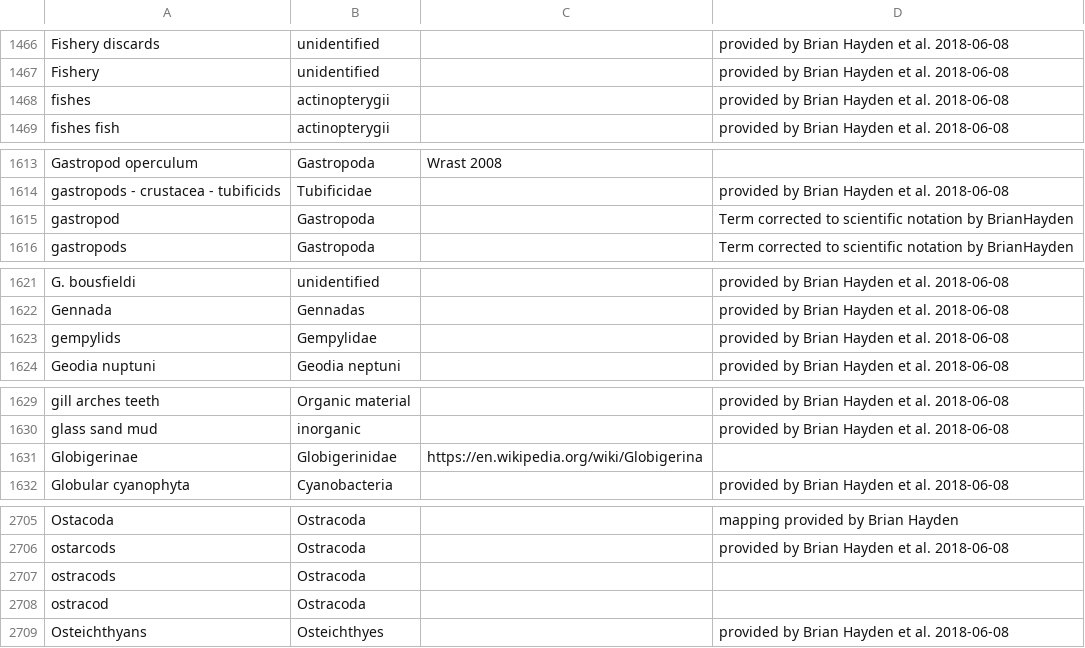
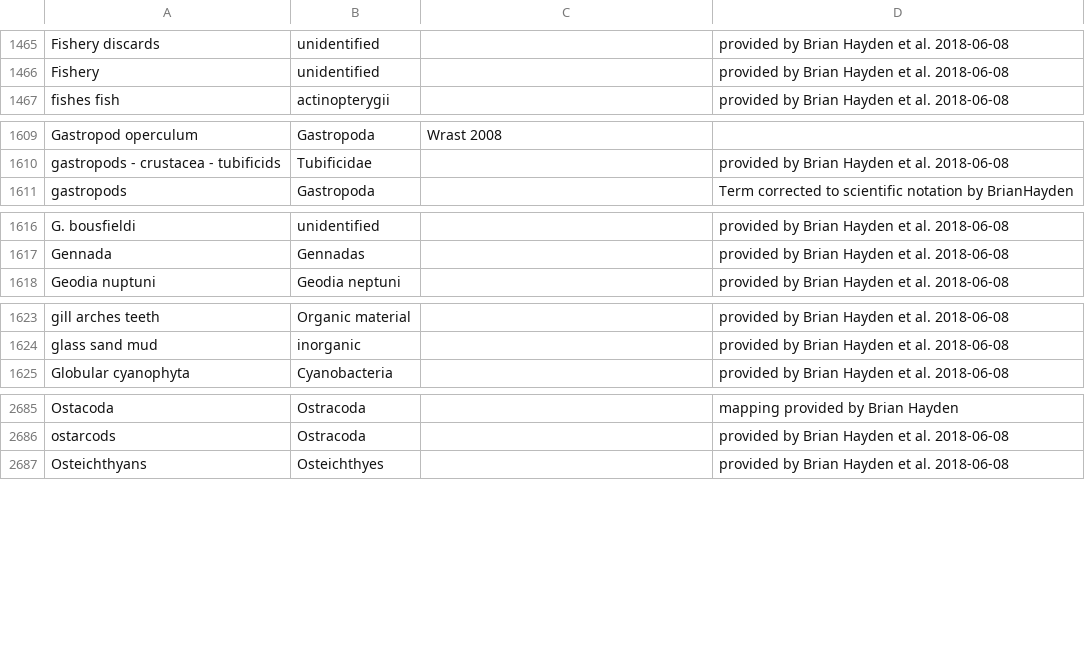
Before and after one commit to globalbioticinteractions/nomer, a CSV file: nomer-name-correct/src/main/resources/org/eol/globi/service/taxon-name-mapping.csv, drawn as a sheet; only a part is shown, gaps mark what is left out; the diff covers the shown part only.

```diff
--- a/nomer-name-correct/src/main/resources/org/eol/globi/service/taxon-name-mapping.csv
+++ b/nomer-name-correct/src/main/resources/org/eol/globi/service/taxon-name-mapping.csv
@@ -1467,3 +1466,2 @@ Fishery discards,unidentified,,provided by Brian Hayden et al. 2018-06-08
 Fishery,unidentified,,provided by Brian Hayden et al. 2018-06-08
-fishes,actinopterygii,,provided by Brian Hayden et al. 2018-06-08
 fishes fish,actinopterygii,,provided by Brian Hayden et al. 2018-06-08
@@ -1614,3 +1610,2 @@ Gastropod operculum,Gastropoda,Wrast 2008,
 gastropods - crustacea - tubificids,Tubificidae,,provided by Brian Hayden et al. 2018-06-08
-gastropod,Gastropoda,,Term corrected to scientific notation by BrianHayden
 gastropods,Gastropoda,,Term corrected to scientific notation by BrianHayden
@@ -1622,3 +1617,2 @@ G. bousfieldi,unidentified,,provided by Brian Hayden et al. 2018-06-08
 Gennada,Gennadas,,provided by Brian Hayden et al. 2018-06-08
-gempylids,Gempylidae,,provided by Brian Hayden et al. 2018-06-08
 Geodia nuptuni,Geodia neptuni,,provided by Brian Hayden et al. 2018-06-08
@@ -1630,3 +1624,2 @@ gill arches teeth,Organic material,,provided by Brian Hayden et al. 2018-06-08
 glass sand mud,inorganic,,provided by Brian Hayden et al. 2018-06-08
-Globigerinae,Globigerinidae,https://en.wikipedia.org/wiki/Globigerina,
 Globular cyanophyta,Cyanobacteria,,provided by Brian Hayden et al. 2018-06-08
@@ -2706,4 +2686,2 @@ Ostacoda,Ostracoda,,mapping provided by Brian Hayden
 ostarcods,Ostracoda,,provided by Brian Hayden et al. 2018-06-08
-ostracods,Ostracoda,,
-ostracod,Ostracoda,,
 Osteichthyans,Osteichthyes,,provided by Brian Hayden et al. 2018-06-08
```
Also changed, not shown: 26 removed rows and 1 edited cell elsewhere in this file, nomer-name-correct/src/main/resources/org/eol/globi/service/non-taxa-words.tsv, 5 other files.
